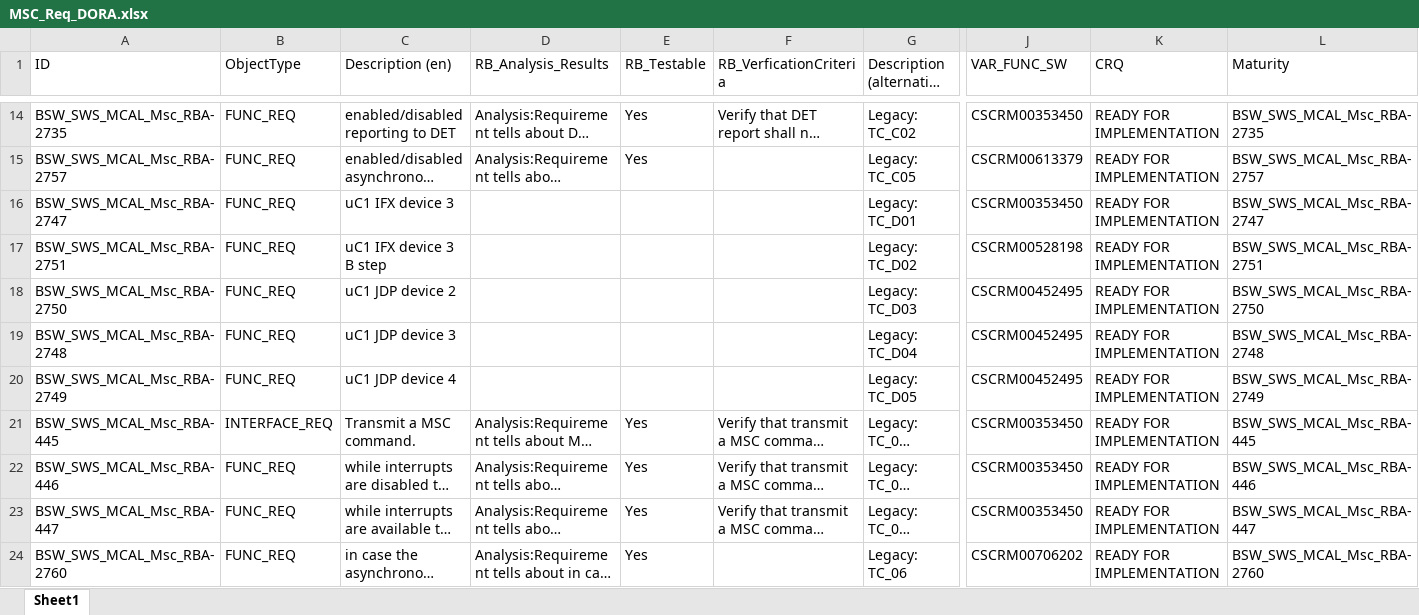
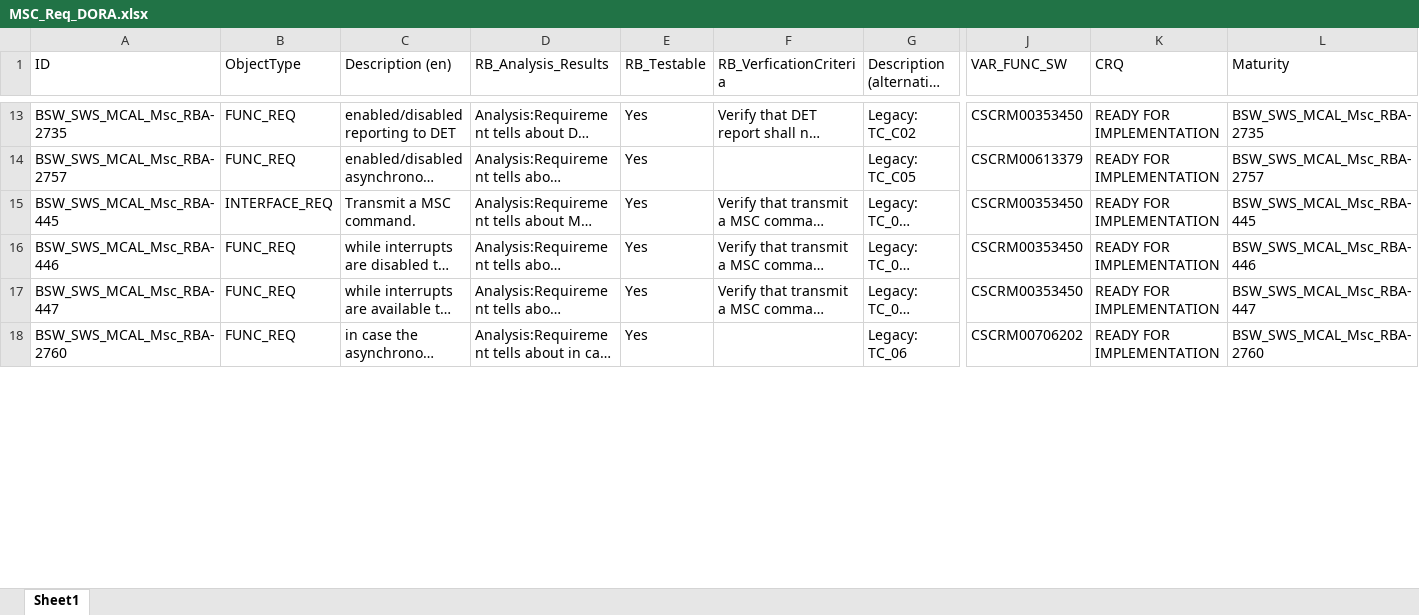
Before and after one commit to KhoiNguyen-88/HelloWorld, an Excel workbook: MSC_Req_DORA.xlsx, sheet Sheet1, drawn as a sheet; only a part is shown, gaps mark what is left out; long unchanged cells end in …; values as stored, in another font and other column widths than the file's, no cell formats; rows hold the shown columns only; ↵ is a line break in a cell; the diff covers the shown part only; the diff names each change by its address in the sheet, - before the commit and + after, or states it on an @@ line.

Commit message:
Hello

```diff
--- a/MSC_Req_DORA.xlsx (sheet Sheet1)
+++ b/MSC_Req_DORA.xlsx (sheet Sheet1)
-row 16: BSW_SWS_MCAL_Msc_RBA-2747 | FUNC_REQ | uC1 IFX device 3 |  |  |  | Legacy: ↵ TC_D01 | CSCRM00353450 | READY FOR IMPLEMENTATION | BSW_SWS_MCAL_Msc_RBA-2747
-row 17: BSW_SWS_MCAL_Msc_RBA-2751 | FUNC_REQ | uC1 IFX device 3 B step |  |  |  | Legacy: ↵ TC_D02 | CSCRM00528198 | READY FOR IMPLEMENTATION | BSW_SWS_MCAL_Msc_RBA-2751
-row 18: BSW_SWS_MCAL_Msc_RBA-2750 | FUNC_REQ | uC1 JDP device 2 |  |  |  | Legacy: ↵ TC_D03 | CSCRM00452495 | READY FOR IMPLEMENTATION | BSW_SWS_MCAL_Msc_RBA-2750
-row 19: BSW_SWS_MCAL_Msc_RBA-2748 | FUNC_REQ | uC1 JDP device 3 |  |  |  | Legacy: ↵ TC_D04 | CSCRM00452495 | READY FOR IMPLEMENTATION | BSW_SWS_MCAL_Msc_RBA-2748
-row 20: BSW_SWS_MCAL_Msc_RBA-2749 | FUNC_REQ | uC1 JDP device 4 |  |  |  | Legacy: ↵ TC_D05 | CSCRM00452495 | READY FOR IMPLEMENTATION | BSW_SWS_MCAL_Msc_RBA-2749
```
Also changed, not shown: 1 removed row and 19 edited cells elsewhere in this sheet, cell formats.
